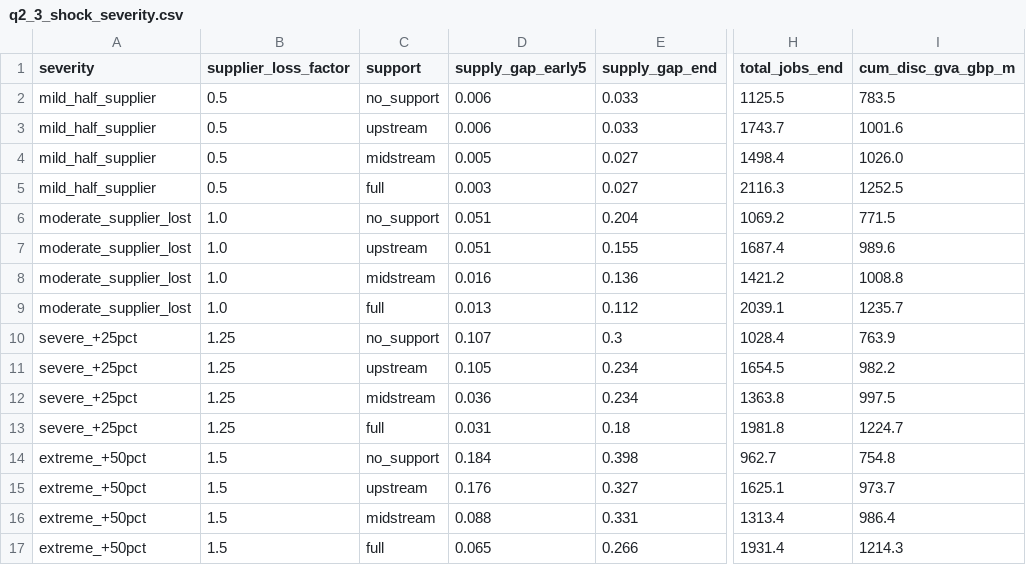
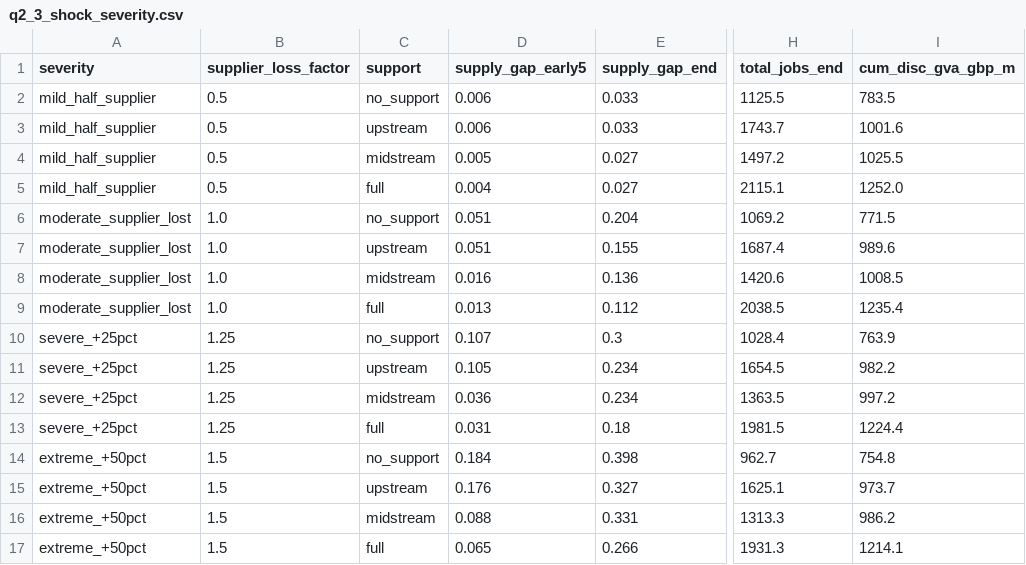
Before and after one commit to zhangmin1006/ni-circular-minerals-model, a CSV file: model/outputs/q2_3_shock_severity.csv, drawn as a sheet; only a part is shown, gaps mark what is left out; the diff names each change by its address in the sheet, - before the commit and + after, or states it on an @@ line.

```diff
--- a/model/outputs/q2_3_shock_severity.csv
+++ b/model/outputs/q2_3_shock_severity.csv
-H4 (total_jobs_end): 1498.4
+H4 (total_jobs_end): 1497.2
-I4 (cum_disc_gva_gbp_m): 1026.0
+I4 (cum_disc_gva_gbp_m): 1025.5
-D5 (supply_gap_early5): 0.003
+D5 (supply_gap_early5): 0.004
-H5 (total_jobs_end): 2116.3
+H5 (total_jobs_end): 2115.1
-I5 (cum_disc_gva_gbp_m): 1252.5
+I5 (cum_disc_gva_gbp_m): 1252.0
-H8 (total_jobs_end): 1421.2
+H8 (total_jobs_end): 1420.6
-I8 (cum_disc_gva_gbp_m): 1008.8
+I8 (cum_disc_gva_gbp_m): 1008.5
-H9 (total_jobs_end): 2039.1
+H9 (total_jobs_end): 2038.5
-I9 (cum_disc_gva_gbp_m): 1235.7
+I9 (cum_disc_gva_gbp_m): 1235.4
-H12 (total_jobs_end): 1363.8
+H12 (total_jobs_end): 1363.5
-I12 (cum_disc_gva_gbp_m): 997.5
+I12 (cum_disc_gva_gbp_m): 997.2
-H13 (total_jobs_end): 1981.8
+H13 (total_jobs_end): 1981.5
-I13 (cum_disc_gva_gbp_m): 1224.7
+I13 (cum_disc_gva_gbp_m): 1224.4
-H16 (total_jobs_end): 1313.4
+H16 (total_jobs_end): 1313.3
-I16 (cum_disc_gva_gbp_m): 986.4
+I16 (cum_disc_gva_gbp_m): 986.2
-H17 (total_jobs_end): 1931.4
+H17 (total_jobs_end): 1931.3
-I17 (cum_disc_gva_gbp_m): 1214.3
+I17 (cum_disc_gva_gbp_m): 1214.1
```
Also changed, not shown: model/data/data_register.csv, model/outputs/q2_1_interventions.csv, 28 other files.
